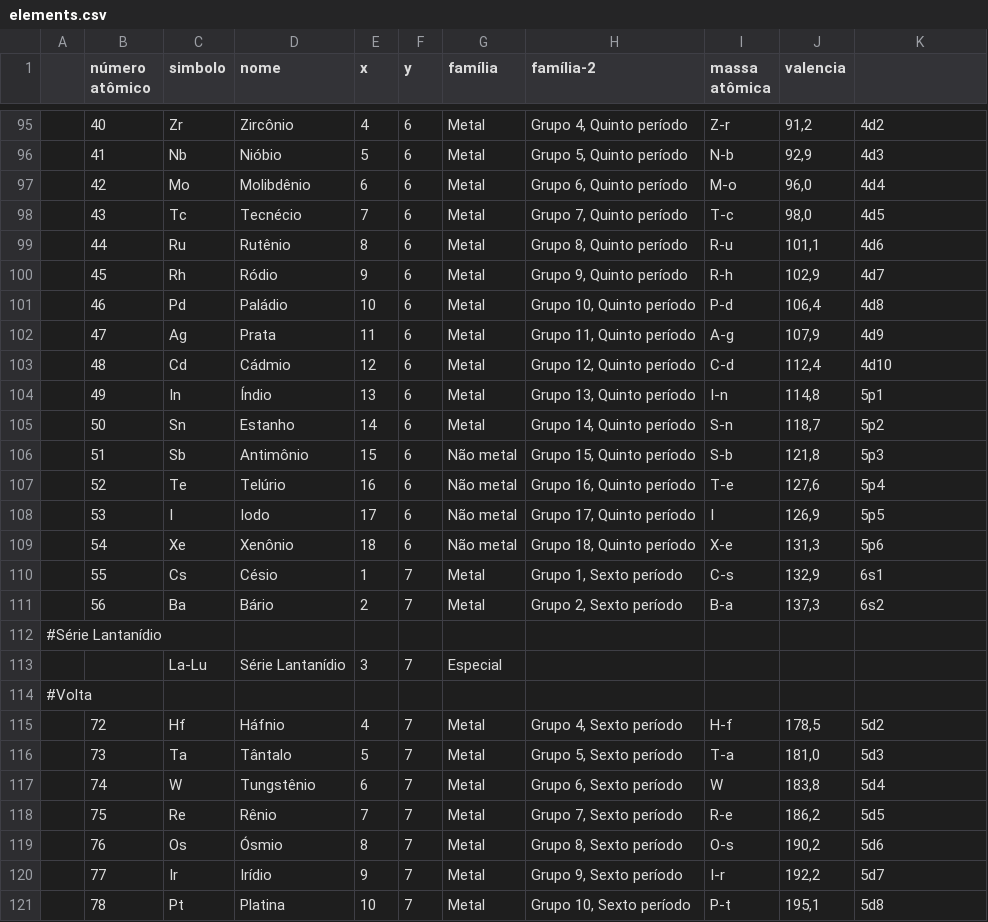
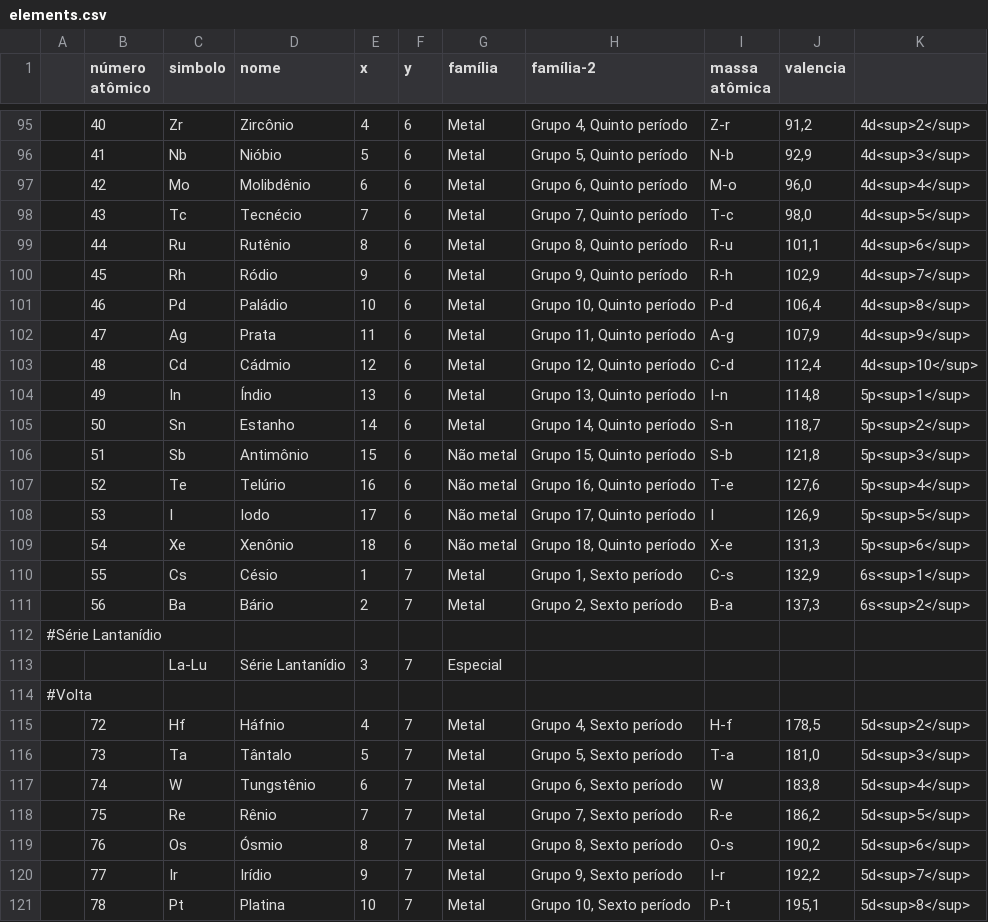
Before and after one commit to gilsonmello/caeci, a CSV file: data/elements.csv, drawn as a sheet; only a part is shown, gaps mark what is left out; the diff covers the shown part only.

```diff
--- a/data/elements.csv
+++ b/data/elements.csv
@@ -95,18 +95,18 @@
-;40 ;Zr ;Zircônio       ;4  ;6	;Metal			;Grupo 4, Quinto período		;Z-r ;91,2;4d2;
-;41 ;Nb ;Nióbio         ;5  ;6	;Metal			;Grupo 5, Quinto período		;N-b ;92,9;4d3;
-;42 ;Mo ;Molibdênio     ;6  ;6	;Metal			;Grupo 6, Quinto período		;M-o ;96,0;4d4;
-;43 ;Tc ;Tecnécio       ;7  ;6	;Metal			;Grupo 7, Quinto período		;T-c ;98,0;4d5;
-;44 ;Ru ;Rutênio        ;8  ;6	;Metal			;Grupo 8, Quinto período		;R-u ;101,1;4d6;
-;45 ;Rh ;Ródio          ;9  ;6	;Metal			;Grupo 9, Quinto período		;R-h ;102,9;4d7;
-;46 ;Pd ;Paládio        ;10 ;6	;Metal			;Grupo 10, Quinto período		;P-d ;106,4;4d8;
-;47 ;Ag ;Prata          ;11 ;6	;Metal			;Grupo 11, Quinto período		;A-g ;107,9;4d9;
-;48 ;Cd ;Cádmio         ;12 ;6	;Metal			;Grupo 12, Quinto período		;C-d ;112,4;4d10;
-;49 ;In ;Índio          ;13 ;6	;Metal			;Grupo 13, Quinto período		;I-n ;114,8;5p1;
-;50 ;Sn ;Estanho        ;14 ;6	;Metal			;Grupo 14, Quinto período		;S-n ;118,7;5p2;
-;51 ;Sb ;Antimônio      ;15 ;6	;Não metal		;Grupo 15, Quinto período		;S-b ;121,8;5p3;
-;52 ;Te ;Telúrio        ;16 ;6	;Não metal		;Grupo 16, Quinto período		;T-e ;127,6;5p4;
-;53 ;I  ;Iodo           ;17 ;6	;Não metal		;Grupo 17, Quinto período		;I   ;126,9;5p5;
-;54 ;Xe ;Xenônio        ;18 ;6	;Não metal		;Grupo 18, Quinto período		;X-e ;131,3;5p6;
-;55 ;Cs ;Césio          ;1  ;7	;Metal			;Grupo 1, Sexto período		;C-s ;132,9;6s1;
-;56 ;Ba ;Bário          ;2  ;7	;Metal			;Grupo 2, Sexto período		;B-a ;137,3;6s2;
+;40 ;Zr ;Zircônio       ;4  ;6	;Metal			;Grupo 4, Quinto período		;Z-r ;91,2;4d<sup>2</sup>;
+;41 ;Nb ;Nióbio         ;5  ;6	;Metal			;Grupo 5, Quinto período		;N-b ;92,9;4d<sup>3</sup>;
+;42 ;Mo ;Molibdênio     ;6  ;6	;Metal			;Grupo 6, Quinto período		;M-o ;96,0;4d<sup>4</sup>;
+;43 ;Tc ;Tecnécio       ;7  ;6	;Metal			;Grupo 7, Quinto período		;T-c ;98,0;4d<sup>5</sup>;
+;44 ;Ru ;Rutênio        ;8  ;6	;Metal			;Grupo 8, Quinto período		;R-u ;101,1;4d<sup>6</sup>;
+;45 ;Rh ;Ródio          ;9  ;6	;Metal			;Grupo 9, Quinto período		;R-h ;102,9;4d<sup>7</sup>;
+;46 ;Pd ;Paládio        ;10 ;6	;Metal			;Grupo 10, Quinto período		;P-d ;106,4;4d<sup>8</sup>;
+;47 ;Ag ;Prata          ;11 ;6	;Metal			;Grupo 11, Quinto período		;A-g ;107,9;4d<sup>9</sup>;
+;48 ;Cd ;Cádmio         ;12 ;6	;Metal			;Grupo 12, Quinto período		;C-d ;112,4;4d<sup>10</sup>;
+;49 ;In ;Índio          ;13 ;6	;Metal			;Grupo 13, Quinto período		;I-n ;114,8;5p<sup>1</sup>;
+;50 ;Sn ;Estanho        ;14 ;6	;Metal			;Grupo 14, Quinto período		;S-n ;118,7;5p<sup>2</sup>;
+;51 ;Sb ;Antimônio      ;15 ;6	;Não metal		;Grupo 15, Quinto período		;S-b ;121,8;5p<sup>3</sup>;
+;52 ;Te ;Telúrio        ;16 ;6	;Não metal		;Grupo 16, Quinto período		;T-e ;127,6;5p<sup>4</sup>;
+;53 ;I  ;Iodo           ;17 ;6	;Não metal		;Grupo 17, Quinto período		;I   ;126,9;5p<sup>5</sup>;
+;54 ;Xe ;Xenônio        ;18 ;6	;Não metal		;Grupo 18, Quinto período		;X-e ;131,3;5p<sup>6</sup>;
+;55 ;Cs ;Césio          ;1  ;7	;Metal			;Grupo 1, Sexto período		;C-s ;132,9;6s<sup>1</sup>;
+;56 ;Ba ;Bário          ;2  ;7	;Metal			;Grupo 2, Sexto período		;B-a ;137,3;6s<sup>2</sup>;
 #Série Lantanídio
@@ -114,8 +114,8 @@
 #Volta
-;72 ;Hf ;Háfnio         ;4  ;7	;Metal			;Grupo 4, Sexto período		;H-f ;178,5;5d2;
-;73 ;Ta ;Tântalo        ;5  ;7	;Metal			;Grupo 5, Sexto período		;T-a ;181,0;5d3;
-;74 ;W  ;Tungstênio     ;6  ;7	;Metal			;Grupo 6, Sexto período		;W   ;183,8;5d4;
-;75 ;Re ;Rênio          ;7  ;7	;Metal			;Grupo 7, Sexto período		;R-e ;186,2;5d5;
-;76 ;Os ;Ósmio          ;8  ;7	;Metal			;Grupo 8, Sexto período		;O-s ;190,2;5d6;
-;77 ;Ir ;Irídio         ;9  ;7	;Metal			;Grupo 9, Sexto período		;I-r ;192,2;5d7;
-;78 ;Pt ;Platina        ;10 ;7	;Metal			;Grupo 10, Sexto período		;P-t ;195,1;5d8;
+;72 ;Hf ;Háfnio         ;4  ;7	;Metal			;Grupo 4, Sexto período		;H-f ;178,5;5d<sup>2</sup>;
+;73 ;Ta ;Tântalo        ;5  ;7	;Metal			;Grupo 5, Sexto período		;T-a ;181,0;5d<sup>3</sup>;
+;74 ;W  ;Tungstênio     ;6  ;7	;Metal			;Grupo 6, Sexto período		;W   ;183,8;5d<sup>4</sup>;
+;75 ;Re ;Rênio          ;7  ;7	;Metal			;Grupo 7, Sexto período		;R-e ;186,2;5d<sup>5</sup>;
+;76 ;Os ;Ósmio          ;8  ;7	;Metal			;Grupo 8, Sexto período		;O-s ;190,2;5d<sup>6</sup>;
+;77 ;Ir ;Irídio         ;9  ;7	;Metal			;Grupo 9, Sexto período		;I-r ;192,2;5d<sup>7</sup>;
+;78 ;Pt ;Platina        ;10 ;7	;Metal			;Grupo 10, Sexto período		;P-t ;195,1;5d<sup>8</sup>;
```
Also changed, not shown: 93 edited cells elsewhere in this file.
